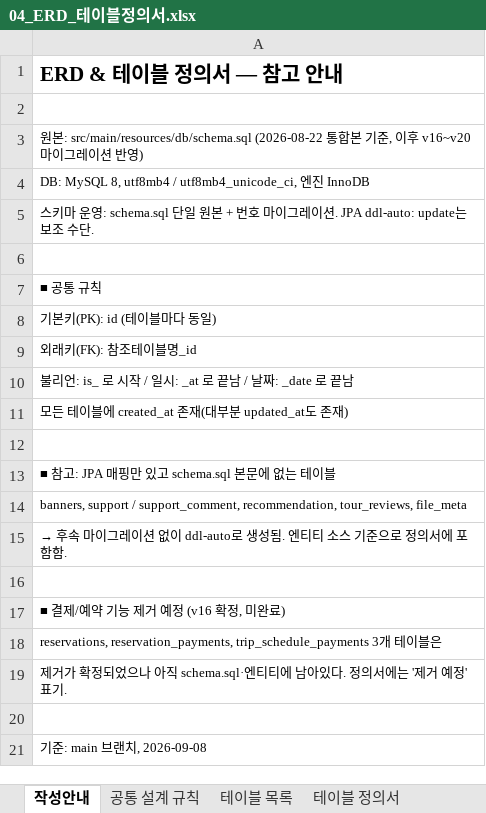
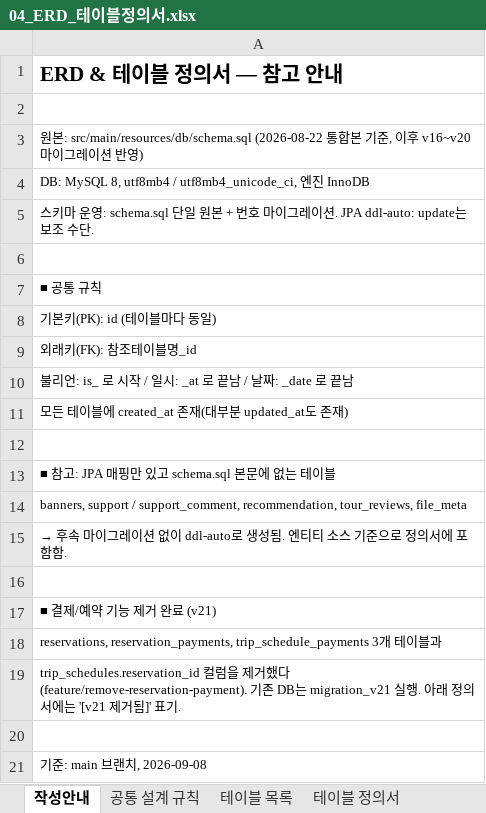
Before and after one commit to genuinekumquat/tanoshimi, an Excel workbook: tanoshimi/docs/04_ERD_테이블정의서.xlsx, sheet 작성안내, drawn as a sheet; values as stored, in another font and other column widths than the file's, no borders; the diff names each change by its address in the sheet, - before the commit and + after, or states it on an @@ line.

```diff
--- a/tanoshimi/docs/04_ERD_테이블정의서.xlsx (sheet 작성안내)
+++ b/tanoshimi/docs/04_ERD_테이블정의서.xlsx (sheet 작성안내)
-A17: ■ 결제/예약 기능 제거 예정 (v16 확정, 미완료)
+A17: ■ 결제/예약 기능 제거 완료 (v21)
-A18: …이블은
+A18: …이블과
-A19: 제거가 확정되었으나 아직 schema.sql·엔티티에 남아있다. 정의서에는 '제거 예정' 표기.
+A19: trip_schedules.reservation_id 컬럼을 제거했다(feature/remove-reservation-payment). 기존 DB는 migration_v21 실행. 아래 정의서에는 '[v21 제거됨]' 표기.
```
Also changed, not shown: sheet 테이블 정의서, sheet 테이블 목록, tanoshimi/docs/02_요구사항정의서.xlsx, tanoshimi/docs/공정도(WBS).xlsx, 1 other file.
